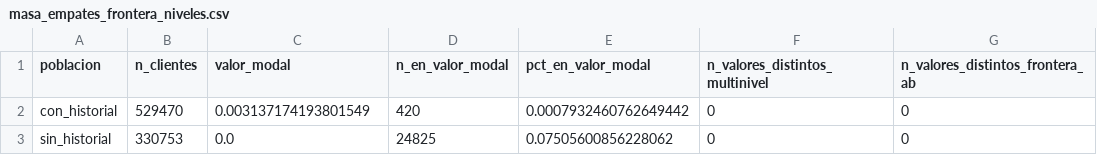
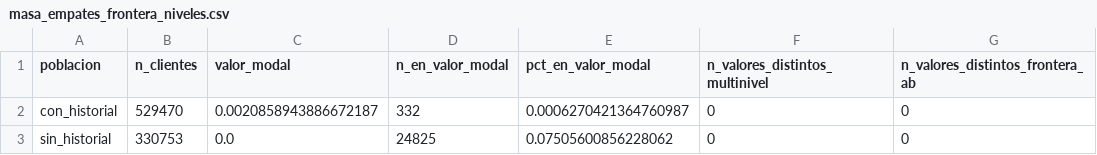
Before and after one commit to natam226/Prueba-Tecnica-CREAN, a CSV file: outputs/models/masa_empates_frontera_niveles.csv, drawn as a sheet; only a part is shown; the diff names each change by its address in the sheet, - before the commit and + after, or states it on an @@ line.

```diff
--- a/outputs/models/masa_empates_frontera_niveles.csv
+++ b/outputs/models/masa_empates_frontera_niveles.csv
-C2 (valor_modal): 0.003137174193801549
+C2 (valor_modal): 0.0020858943886672187
-D2 (n_en_valor_modal): 420
+D2 (n_en_valor_modal): 332
-E2 (pct_en_valor_modal): 0.0007932460762649442
+E2 (pct_en_valor_modal): 0.0006270421364760987
```
Also changed, not shown: outputs/decisiones/log_decisiones.csv, outputs/models/curva_precision_recall.csv, 17 other files.
